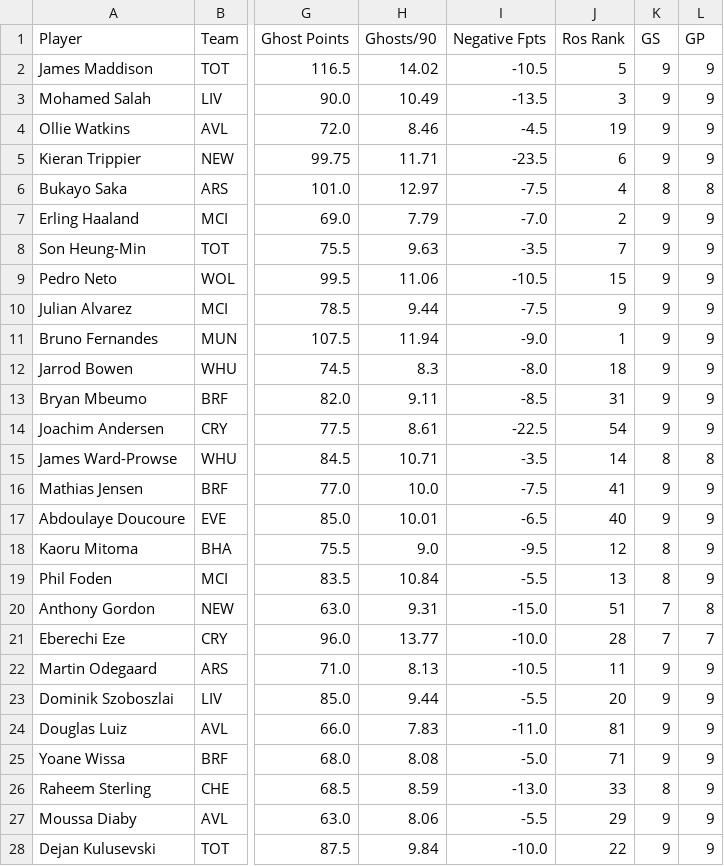
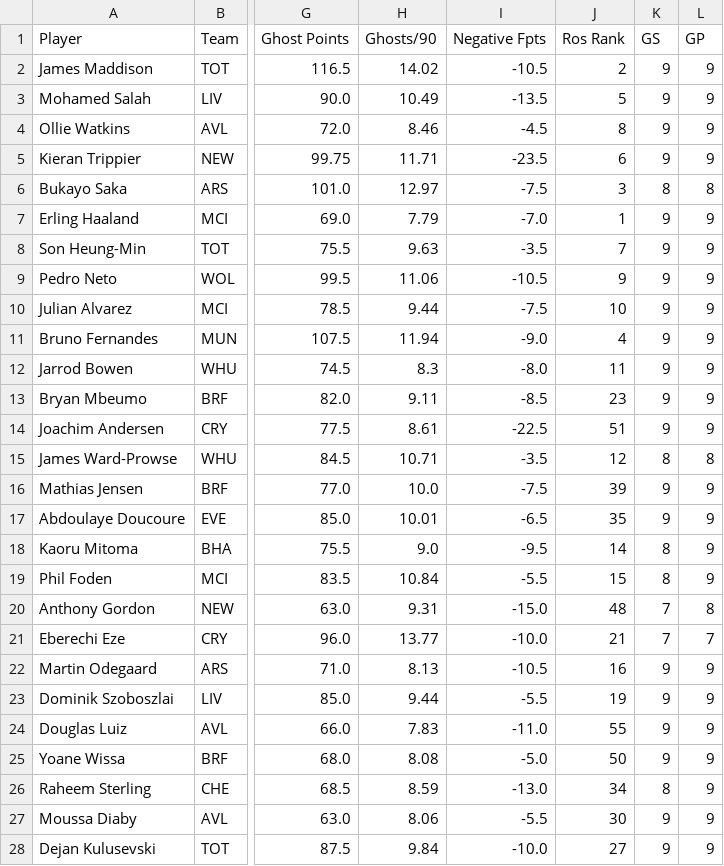
Before and after one commit to ds-oliver/st_fantrax_dashboard, a CSV file: data/display-data/final/grouped_player_data.csv, drawn as a sheet; only a part is shown, gaps mark what is left out; the diff covers the shown part only; the diff names each change by its address in the sheet, - before the commit and + after, or states it on an @@ line.

```diff
--- a/data/display-data/final/grouped_player_data.csv
+++ b/data/display-data/final/grouped_player_data.csv
-J2 (Ros Rank): 5
+J2 (Ros Rank): 2
-J3 (Ros Rank): 3
+J3 (Ros Rank): 5
-J4 (Ros Rank): 19
+J4 (Ros Rank): 8
-J6 (Ros Rank): 4
+J6 (Ros Rank): 3
-J7 (Ros Rank): 2
+J7 (Ros Rank): 1
-J9 (Ros Rank): 15
+J9 (Ros Rank): 9
-J10 (Ros Rank): 9
+J10 (Ros Rank): 10
-J11 (Ros Rank): 1
+J11 (Ros Rank): 4
-J12 (Ros Rank): 18
+J12 (Ros Rank): 11
-J13 (Ros Rank): 31
+J13 (Ros Rank): 23
-J14 (Ros Rank): 54
+J14 (Ros Rank): 51
-J15 (Ros Rank): 14
+J15 (Ros Rank): 12
-J16 (Ros Rank): 41
+J16 (Ros Rank): 39
-J17 (Ros Rank): 40
+J17 (Ros Rank): 35
-J18 (Ros Rank): 12
+J18 (Ros Rank): 14
-J19 (Ros Rank): 13
+J19 (Ros Rank): 15
-J20 (Ros Rank): 51
+J20 (Ros Rank): 48
-J21 (Ros Rank): 28
+J21 (Ros Rank): 21
-J22 (Ros Rank): 11
+J22 (Ros Rank): 16
-J23 (Ros Rank): 20
+J23 (Ros Rank): 19
-J24 (Ros Rank): 81
+J24 (Ros Rank): 55
-J25 (Ros Rank): 71
+J25 (Ros Rank): 50
-J26 (Ros Rank): 33
+J26 (Ros Rank): 34
-J27 (Ros Rank): 29
+J27 (Ros Rank): 30
-J28 (Ros Rank): 22
+J28 (Ros Rank): 27
```
Also changed, not shown: 124 edited cells elsewhere in this file, data/display-data/final/recent_gw_data.csv, data/ros-data/Weekly ROS Ranks_GW9.csv, 3 other files.
